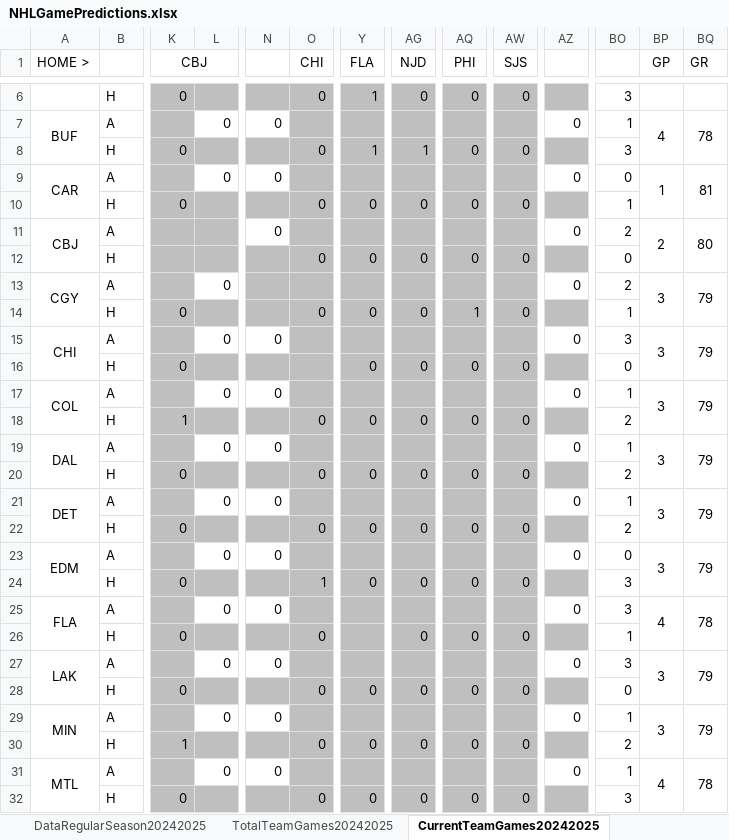
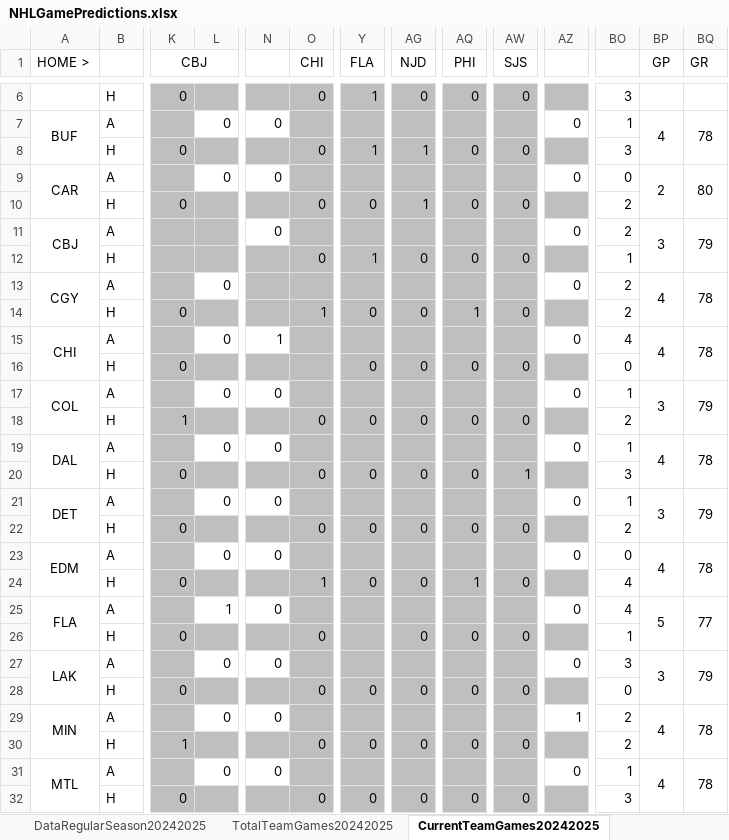
Before and after one commit to abriggs914/Coding_Practice, an Excel workbook: Python/Jerseys/NHLGamePredictions.xlsx, sheet CurrentTeamGames20242025, drawn as a sheet; only a part is shown, gaps mark what is left out; values as stored, in another font and other column widths than the file's, no borders; conditional formats not drawn; the diff covers the shown part only; the diff names each change by its address in the sheet, - before the commit and + after, or states it on an @@ line.

Commit message:
2024-10-16 GamePredictions

```diff
--- a/Python/Jerseys/NHLGamePredictions.xlsx (sheet CurrentTeamGames20242025)
+++ b/Python/Jerseys/NHLGamePredictions.xlsx (sheet CurrentTeamGames20242025)
-BP9 (GP): 1
+BP9 (GP): 2
-BQ9 (GR): 81
+BQ9 (GR): 80
-AG10 (NJD): 0
+AG10 (NJD): 1
-BO10: 1
+BO10: 2
-BP11 (GP): 2
+BP11 (GP): 3
-BQ11 (GR): 80
+BQ11 (GR): 79
-Y12 (FLA): 0
+Y12 (FLA): 1
-BO12: 0
+BO12: 1
-BP13 (GP): 3
+BP13 (GP): 4
-BQ13 (GR): 79
+BQ13 (GR): 78
-O14 (CHI): 0
+O14 (CHI): 1
-BO14: 1
+BO14: 2
-N15: 0
+N15: 1
-BO15: 3
+BO15: 4
-BP15 (GP): 3
+BP15 (GP): 4
-BQ15 (GR): 79
+BQ15 (GR): 78
-BP19 (GP): 3
+BP19 (GP): 4
-BQ19 (GR): 79
+BQ19 (GR): 78
-AW20 (SJS): 0
+AW20 (SJS): 1
-BO20: 2
+BO20: 3
-BP23 (GP): 3
+BP23 (GP): 4
-BQ23 (GR): 79
+BQ23 (GR): 78
-AQ24 (PHI): 0
+AQ24 (PHI): 1
-BO24:BO25: 3
+BO24:BO25: 4
-L25: 0
+L25: 1
-BP25 (GP): 4
+BP25 (GP): 5
-BQ25 (GR): 78
+BQ25 (GR): 77
-AZ29: 0
+AZ29: 1
-BO29: 1
+BO29: 2
-BP29 (GP): 3
+BP29 (GP): 4
-BQ29 (GR): 79
+BQ29 (GR): 78
```
Also changed, not shown: 1 added row, 1 removed row and 40 edited cells elsewhere in this sheet, sheet StatsRegularSeason20242025, sheet DataRegularSeason20242025, formulas that keep their value.
